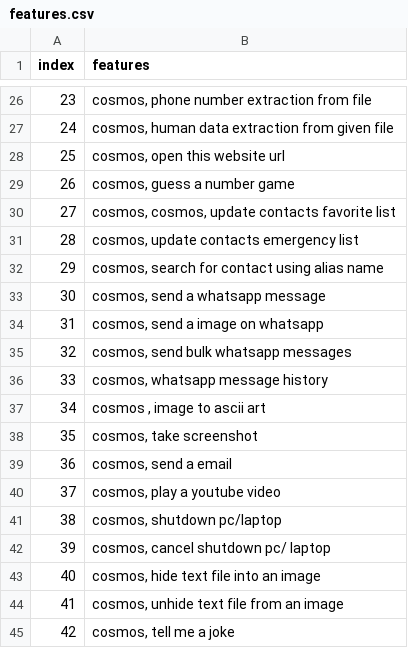
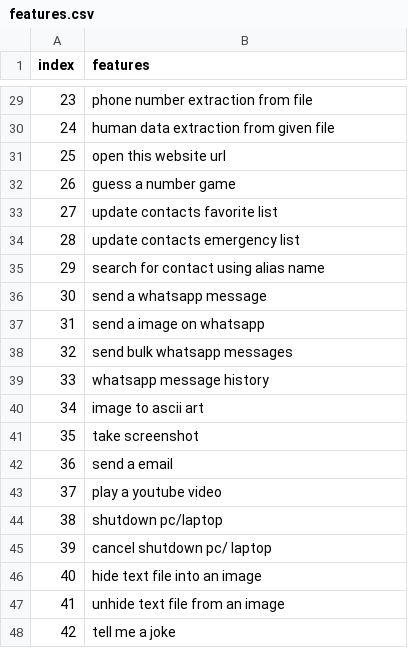
Before and after one commit to RAW-si18/RAW_Technologies, a CSV file: AI/resource_files/features.csv, drawn as a sheet; only a part is shown, gaps mark what is left out; the diff covers the shown part only.

```diff
--- a/AI/resource_files/features.csv
+++ b/AI/resource_files/features.csv
@@ -26,20 +29,20 @@ index,features
-23,"cosmos, phone number extraction from file"
-24,"cosmos, human data extraction from given file"
-25,"cosmos, open this website url"
-26,"cosmos, guess a number game"
-27,"cosmos, cosmos, update contacts favorite list"
-28,"cosmos, update contacts emergency list"
-29,"cosmos, search for contact using alias name"
-30,"cosmos, send a whatsapp message"
-31,"cosmos, send a image on whatsapp"
-32,"cosmos, send bulk whatsapp messages"
-33,"cosmos, whatsapp message history"
-34,"cosmos , image to ascii art"
-35,"cosmos, take screenshot"
-36,"cosmos, send a email"
-37,"cosmos, play a youtube video"
-38,"cosmos, shutdown pc/laptop"
-39,"cosmos, cancel shutdown pc/ laptop "
-40,"cosmos, hide text file into an image"
-41,"cosmos, unhide text file from an image"
-42,"cosmos, tell me a joke"
+23,phone number extraction from file
+24,human data extraction from given file
+25,open this website url
+26,guess a number game
+27,update contacts favorite list
+28,update contacts emergency list
+29,search for contact using alias name
+30,send a whatsapp message
+31,send a image on whatsapp
+32,send bulk whatsapp messages
+33,whatsapp message history
+34,image to ascii art
+35,take screenshot
+36,send a email
+37,play a youtube video
+38,shutdown pc/laptop
+39,cancel shutdown pc/ laptop
+40,hide text file into an image
+41,unhide text file from an image
+42,tell me a joke
```
Also changed, not shown: 3 added rows and 22 edited cells elsewhere in this file, AI/resource_files/data_study_cosmos.csv, 4 other files.
